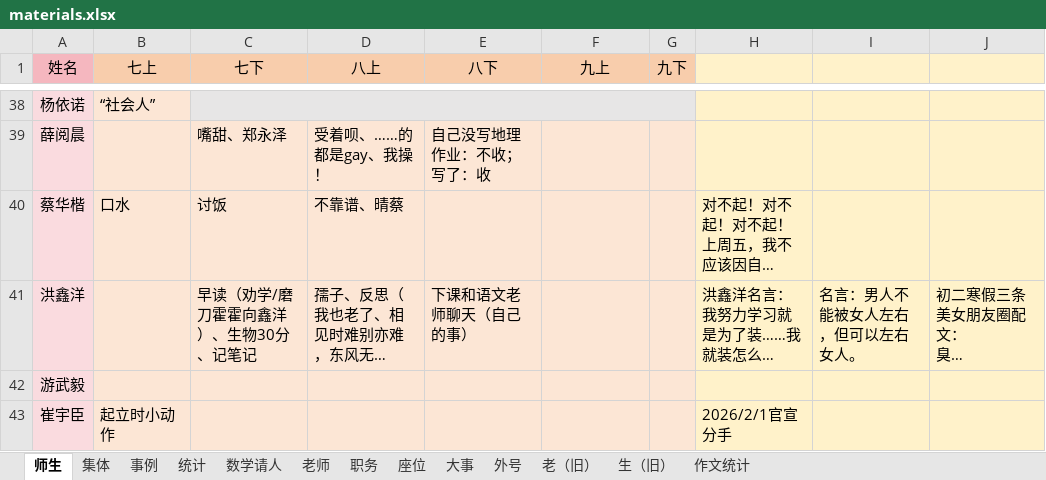
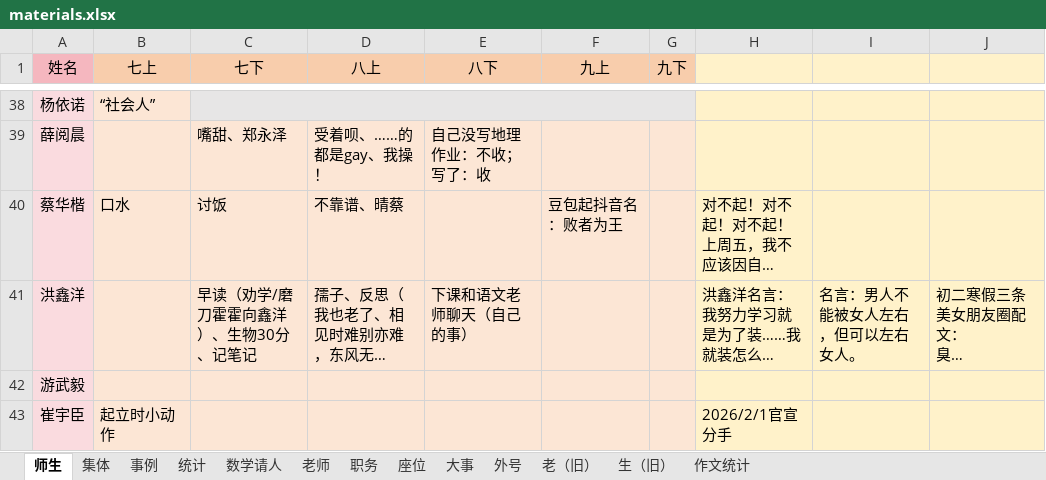
Before and after one commit to dsywy1698/dsywy1698.github.io, an Excel workbook: c/materials.xlsx, sheet 师生, drawn as a sheet; only a part is shown, gaps mark what is left out; long unchanged cells end in …; values as stored, in another font and other column widths than the file's, no borders; conditional formats not drawn; the diff names each change by its address in the sheet, - before the commit and + after, or states it on an @@ line.

```diff
--- a/c/materials.xlsx (sheet 师生)
+++ b/c/materials.xlsx (sheet 师生)
-F40 (九上): (empty)
+F40 (九上): 豆包起抖音名：败者为王
```
Also changed, not shown: sheet 数学请人, sheet 外号, formulas that keep their value, 4 other files.
